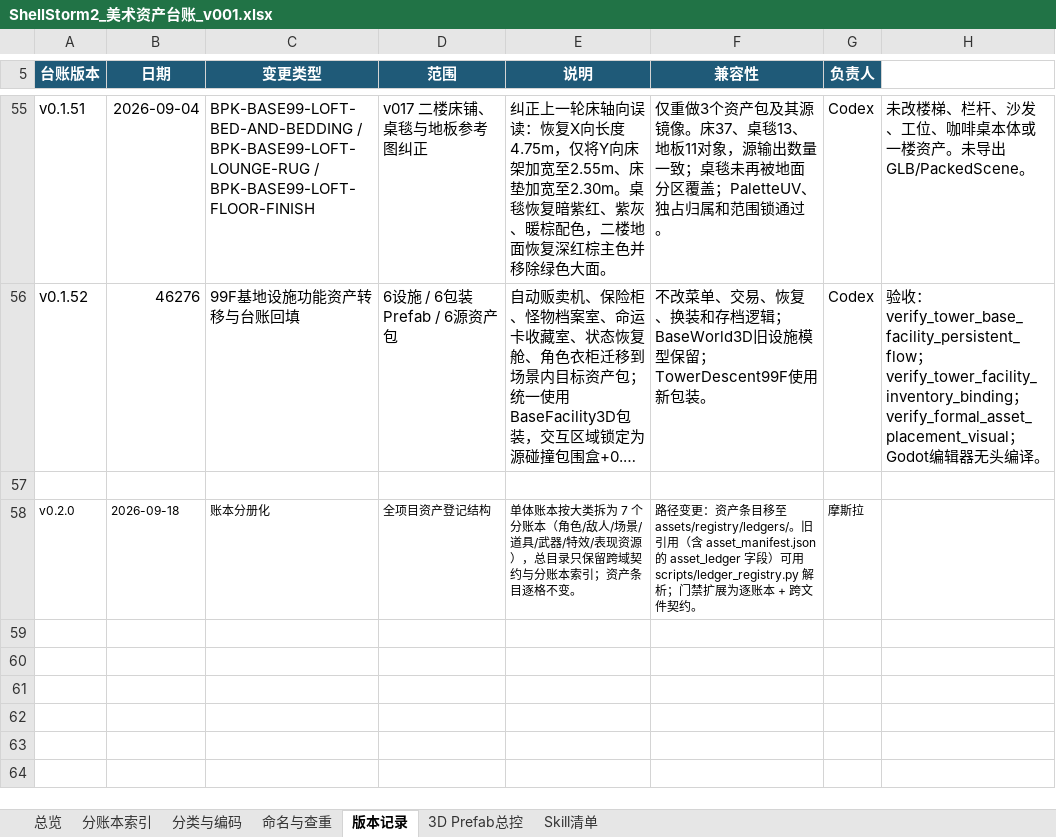
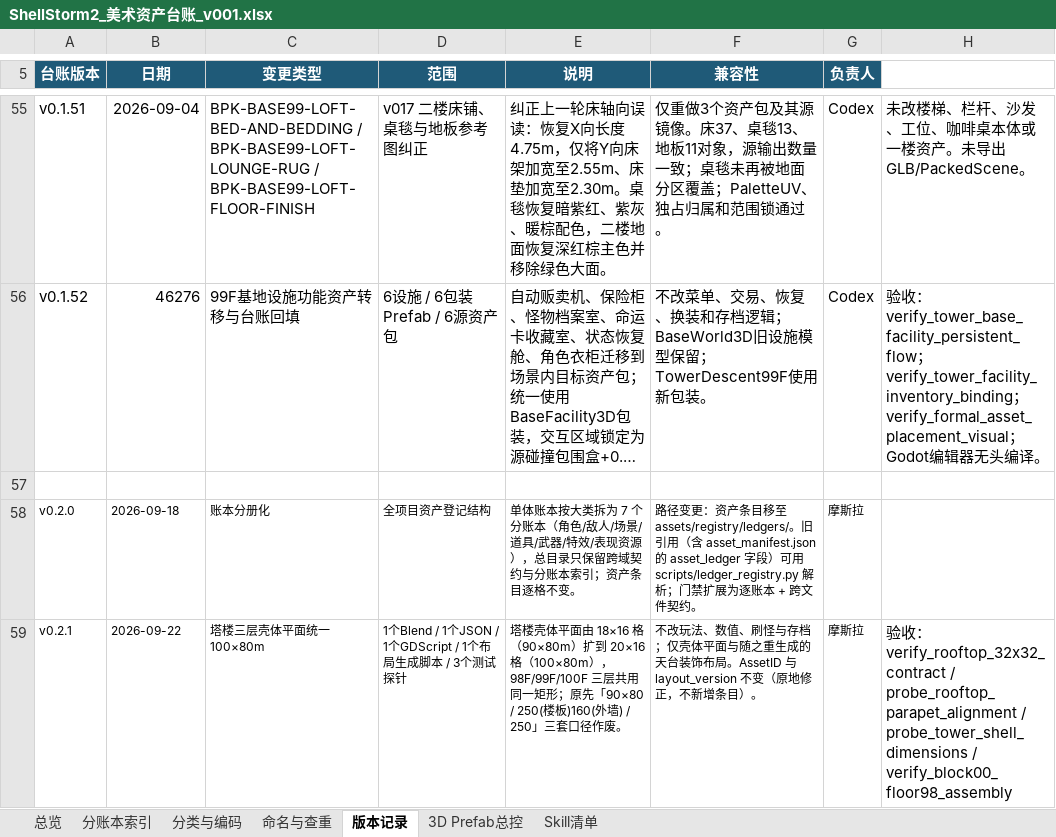
Before and after one commit to summercard/ShellStorm2, an Excel workbook: assets/registry/ShellStorm2_美术资产台账_v001.xlsx, sheet 版本记录, drawn as a sheet; only a part is shown, gaps mark what is left out; long unchanged cells end in …; values as stored, in another font and other column widths than the file's, no borders; the diff names each change by its address in the sheet, - before the commit and + after, or states it on an @@ line.

Commit message:
塔楼三层壳体平面统一100×80m（98F/99F/100F同矩形）：TowerFloorStage3D改由TOWER_SHELL_*常量与_uses_tower_shell_rect()统管，废除99F双口径与floor_index==1特例；天台布局重生成20×16网格（地砖266/外围72件，东侧绿植随壳体外扩）并同步场景账本与美术资产台账；探针与天台32×32契约用例适配新周长

```diff
--- a/assets/registry/ShellStorm2_美术资产台账_v001.xlsx (sheet 版本记录)
+++ b/assets/registry/ShellStorm2_美术资产台账_v001.xlsx (sheet 版本记录)
+row 59: v0.2.1 | 2026-09-22 | 塔楼三层壳体平面统一 100×80m | 1个Blend / 1个JSON / 1个GDScript / 1个布局生成脚本 / 3个测试探针 | 塔楼壳体平面由 18×16 格（90×80m）扩到 20×16 格（100×80m），98F/99F/100F 三层共用同一矩形；原先「90×80 / 250(楼板)160(外墙) / 250」三套口径作废。 | 不改玩法、数值、刷怪与存档；仅壳体平面与随之重生成的天台装饰布局。AssetID 与 layout_version 不变（原地修正，不新增条目）。 | 摩斯拉 | 验收：verify_rooftop_32x32_contract / probe_rooftop_parapet_alignment / probe_tower_shell_dimensions / verify_block00_floor98_assembly
```
Also changed, not shown: assets/registry/ledgers/ShellStorm2_场景账本_v001.xlsx, 7 other files.
